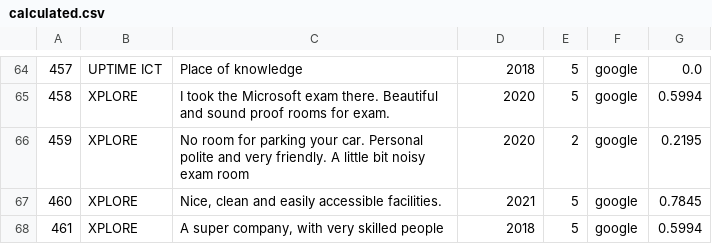
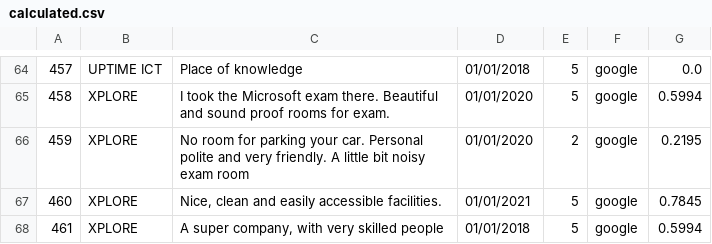
Before and after one commit to davidwong19/cronos-sentiment-analyse, a CSV file: NEEDTOCALCULATE/calculated.csv, drawn as a sheet; only a part is shown, gaps mark what is left out; the diff covers the shown part only.

```diff
--- a/NEEDTOCALCULATE/calculated.csv
+++ b/NEEDTOCALCULATE/calculated.csv
@@ -64,5 +64,5 @@
-457,UPTIME ICT,Place of knowledge,2018,5,google,0.0
-458,XPLORE,I took the Microsoft exam there. Beautiful and sound proof rooms for exam.,2020,5,google,0.5994
-459,XPLORE,No room for parking your car. Personal polite and very friendly. A little bit noisy exam room,2020,2,google,0.2195
-460,XPLORE,"Nice, clean and easily accessible facilities.",2021,5,google,0.7845
-461,XPLORE,"A super company, with very skilled people",2018,5,google,0.5994
+457,UPTIME ICT,Place of knowledge,01/01/2018,5,google,0.0
+458,XPLORE,I took the Microsoft exam there. Beautiful and sound proof rooms for exam.,01/01/2020,5,google,0.5994
+459,XPLORE,No room for parking your car. Personal polite and very friendly. A little bit noisy exam room,01/01/2020,2,google,0.2195
+460,XPLORE,"Nice, clean and easily accessible facilities.",01/01/2021,5,google,0.7845
+461,XPLORE,"A super company, with very skilled people",01/01/2018,5,google,0.5994
```
Also changed, not shown: 56 edited cells elsewhere in this file, 3 other files.
